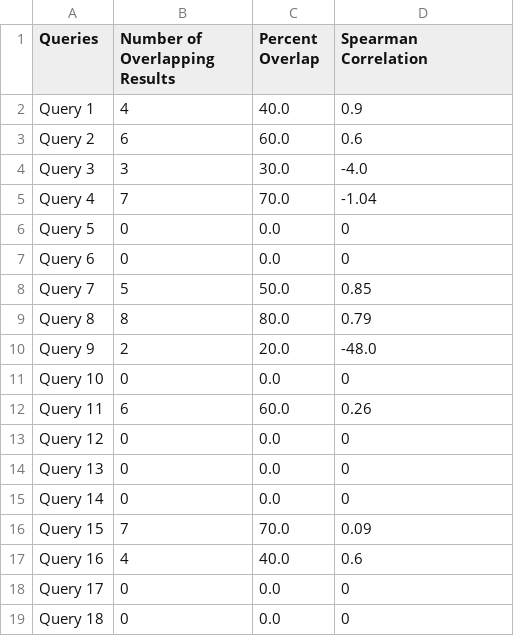
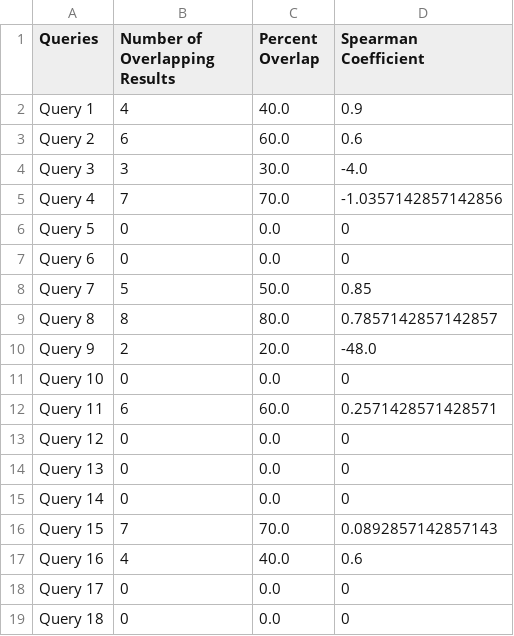
Before and after one commit to rochakgupta/usc-csci-572, a CSV file: hw1/output/hw1.csv, drawn as a sheet; only a part is shown; the diff covers the shown part only.

```diff
--- a/hw1/output/hw1.csv
+++ b/hw1/output/hw1.csv
@@ -1,2 +1,2 @@
-Queries, Number of Overlapping Results, Percent Overlap, Spearman Correlation
+Queries, Number of Overlapping Results, Percent Overlap, Spearman Coefficient
 Query 1, 4, 40.0, 0.9
@@ -4,3 +4,3 @@ Query 2, 6, 60.0, 0.6
 Query 3, 3, 30.0, -4.0
-Query 4, 7, 70.0, -1.04
+Query 4, 7, 70.0, -1.0357142857142856
 Query 5, 0, 0.0, 0
@@ -8,6 +8,6 @@ Query 6, 0, 0.0, 0
 Query 7, 5, 50.0, 0.85
-Query 8, 8, 80.0, 0.79
+Query 8, 8, 80.0, 0.7857142857142857
 Query 9, 2, 20.0, -48.0
 Query 10, 0, 0.0, 0
-Query 11, 6, 60.0, 0.26
+Query 11, 6, 60.0, 0.2571428571428571
 Query 12, 0, 0.0, 0
@@ -15,3 +15,3 @@ Query 13, 0, 0.0, 0
 Query 14, 0, 0.0, 0
-Query 15, 7, 70.0, 0.09
+Query 15, 7, 70.0, 0.0892857142857143
 Query 16, 4, 40.0, 0.6
```
Also changed, not shown: 27 edited cells elsewhere in this file, 7 other files.
